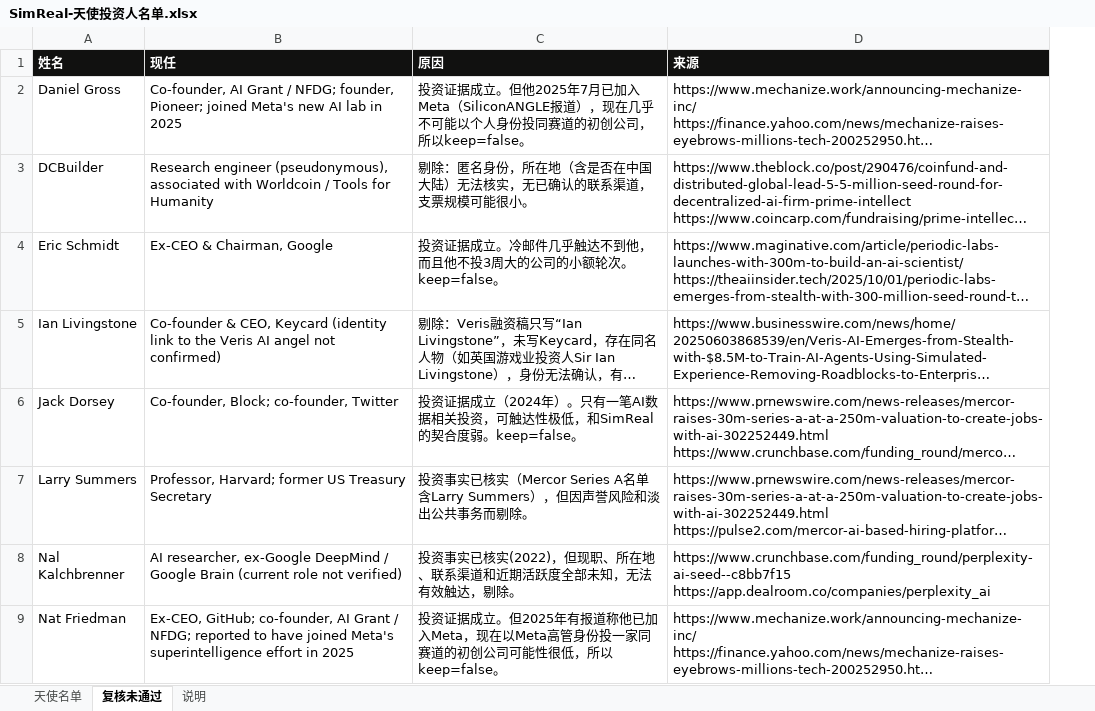
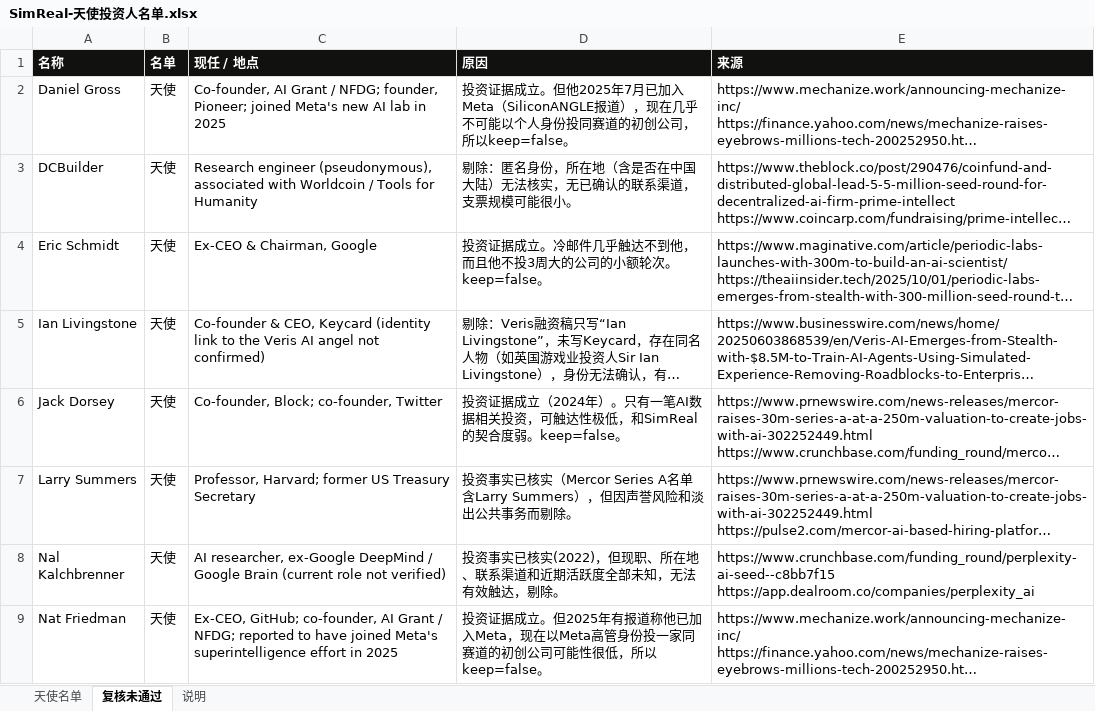
Before and after one commit to wangchen0802/outreaching, an Excel workbook: collateral/SimReal-天使投资人名单.xlsx, sheet 复核未通过, drawn as a sheet; only a part is shown; long unchanged cells end in …; values as stored, in another font and other column widths than the file's, no borders; addresses are those after the commit; the diff names each change by its address in the sheet, - before the commit and + after, or states it on an @@ line.

```diff
--- a/collateral/SimReal-天使投资人名单.xlsx (sheet 复核未通过)
+++ b/collateral/SimReal-天使投资人名单.xlsx (sheet 复核未通过)
+column B (名单), rows 2-9: all 天使
-A1: 姓名
+A1: 名称
-C1: 现任
+C1: 现任 / 地点
```
Also changed, not shown: sheet 说明, 1 other file.
